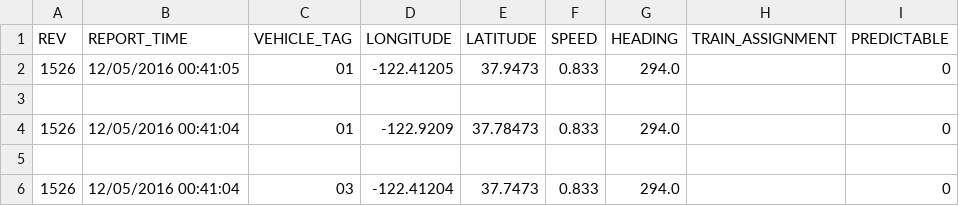
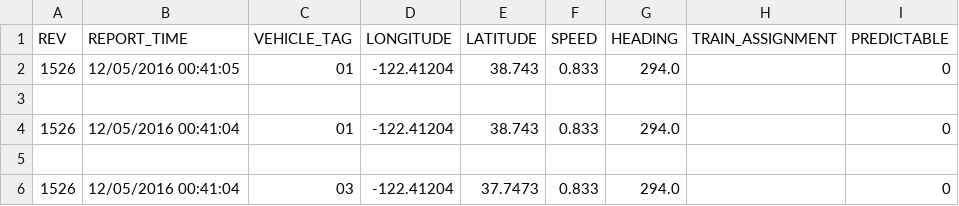
Before and after one commit to zzkhoizz123/myDSAass2, a CSV file: data2.csv, drawn as a sheet.

```diff
--- a/data2.csv
+++ b/data2.csv
@@ -1,5 +1,5 @@
 REV,REPORT_TIME,VEHICLE_TAG,LONGITUDE,LATITUDE,SPEED,HEADING,TRAIN_ASSIGNMENT,PREDICTABLE
-1526,12/05/2016 00:41:05,01,-122.41205,37.9473,0.833,294.0,,0
+1526,12/05/2016 00:41:05,01,-122.41204,38.743,0.833,294.0,,0
 
-1526,12/05/2016 00:41:04,01,-122.9209,37.78473,0.833,294.0,,0
+1526,12/05/2016 00:41:04,01,-122.41204,38.743,0.833,294.0,,0
 
```
Also changed, not shown: 3 other files.
